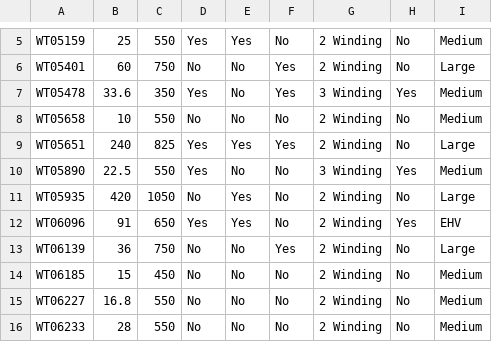
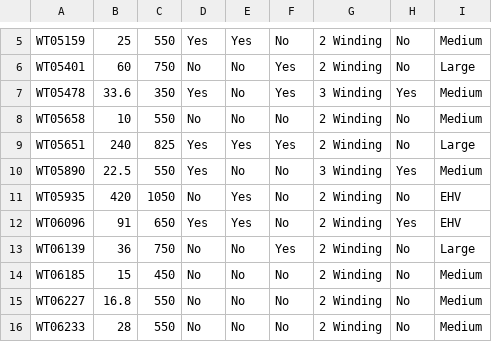
Before and after one commit to Giri-prakash/Test_Hours_Estimation_POC, a CSV file: data/updated_data.csv, drawn as a sheet; only a part is shown, gaps mark what is left out.

Commit message:
Corrected Data

```diff
--- a/data/updated_data.csv
+++ b/data/updated_data.csv
@@ -10,3 +10,3 @@ WT05651,240,825,Yes,Yes,Yes,2 Winding,No,Large
 WT05890,22.5,550,Yes,No,No,3 Winding,Yes,Medium
-WT05935,420,1050,No,Yes,No,2 Winding,No,Large
+WT05935,420,1050,No,Yes,No,2 Winding,No,EHV
 WT06096,91,650,Yes,Yes,No,2 Winding,Yes,EHV
```
